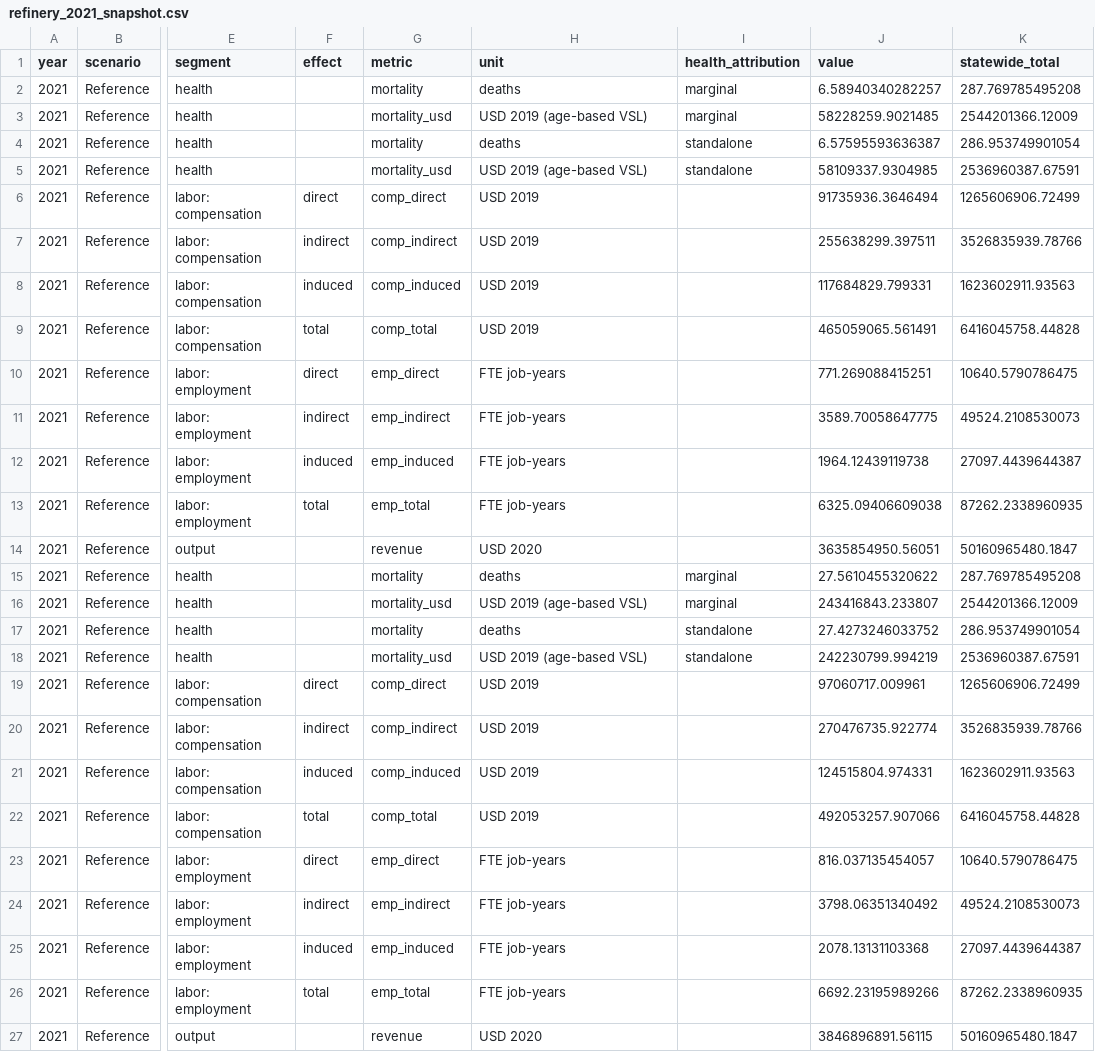
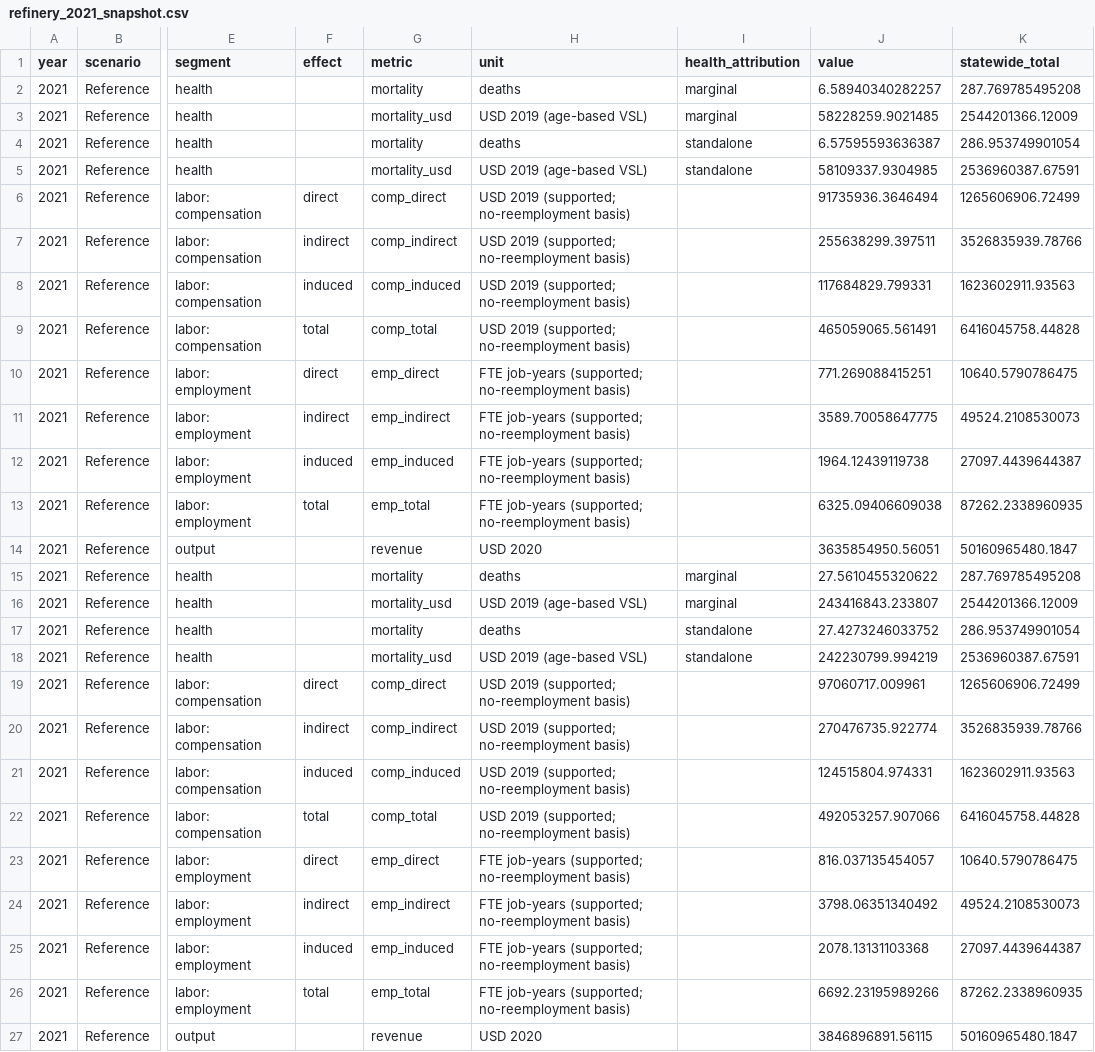
Before and after one commit to emlab-ucsb/ca-refining, a CSV file: extras/refinery-level-analysis/refinery_2021_snapshot.csv, drawn as a sheet; only a part is shown, gaps mark what is left out; the diff names each change by its address in the sheet, - before the commit and + after, or states it on an @@ line.

```diff
--- a/extras/refinery-level-analysis/refinery_2021_snapshot.csv
+++ b/extras/refinery-level-analysis/refinery_2021_snapshot.csv
-H6:H9 (unit): USD 2019
+H6:H9 (unit): USD 2019 (supported; no-reemployment basis)
-H10:H13 (unit): FTE job-years
+H10:H13 (unit): FTE job-years (supported; no-reemployment basis)
-H19:H22 (unit): USD 2019
+H19:H22 (unit): USD 2019 (supported; no-reemployment basis)
-H23:H26 (unit): FTE job-years
+H23:H26 (unit): FTE job-years (supported; no-reemployment basis)
```
Also changed, not shown: extras/refinery-level-analysis/refinery_level_health_labor.csv, 7 other files.
